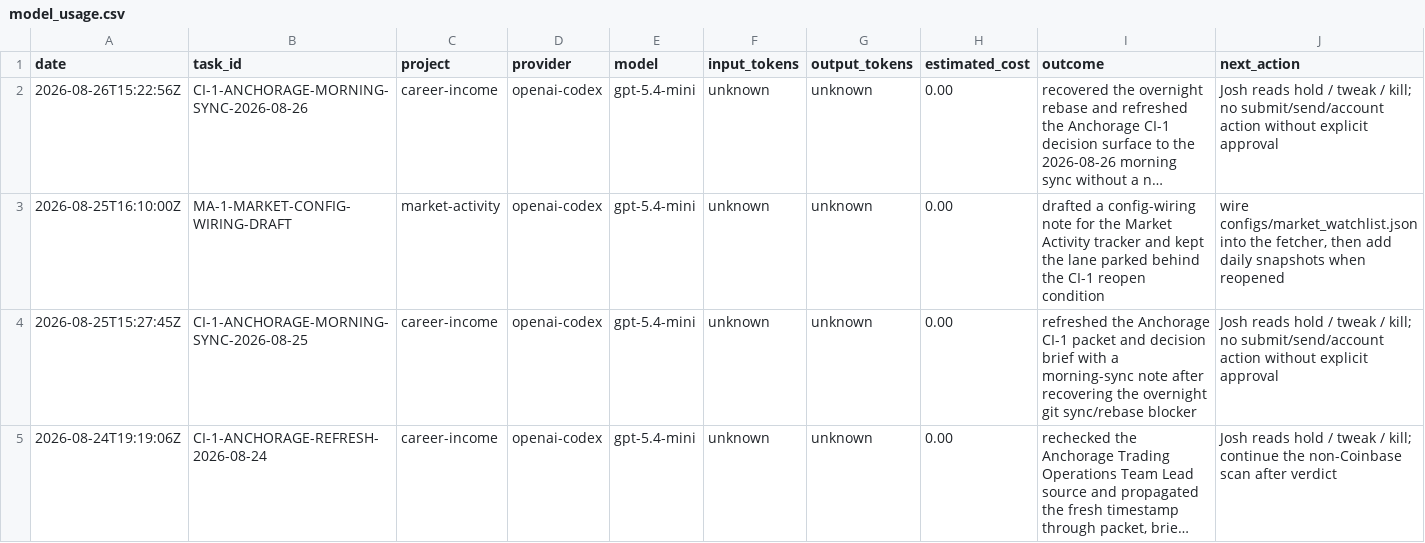
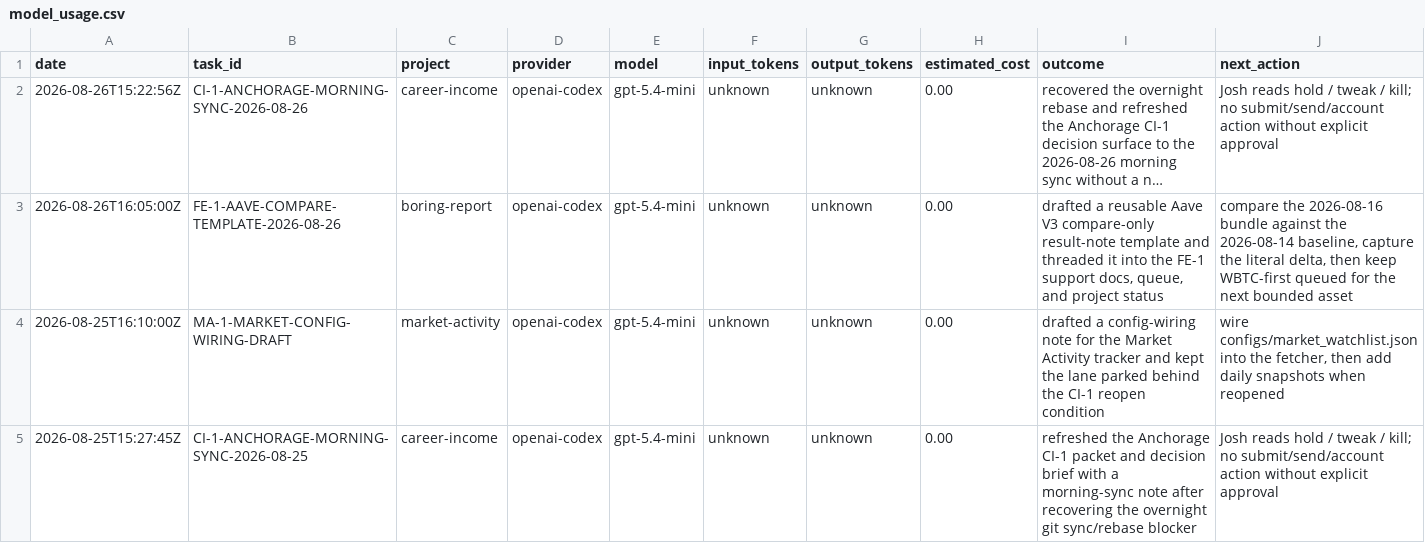
Before and after one commit to jcrypto420/COMMANDER, a CSV file: logs/model_usage.csv, drawn as a sheet; only a part is shown; the shorter side is filled out with more unchanged rows; long unchanged cells end in …; the diff names each change by its address in the sheet, - before the commit and + after, or states it on an @@ line.

Commit message:
Draft FE-1 compare-only result note

```diff
--- a/logs/model_usage.csv
+++ b/logs/model_usage.csv
+row 3: 2026-08-26T16:05:00Z | FE-1-AAVE-COMPARE-TEMPLATE-2026-08-26 | boring-report | openai-codex | gpt-5.4-mini | unknown | unknown | 0.00 | drafted a reusable Aave V3 compare-only result-note template and threaded it into the FE-1 support docs, queue, and project status | compare the 2026-08-16 bundle against the 2026-08-14 baseline, capture the literal delta, then keep WBTC-first queued for the next bounded asset
```
Also changed, not shown: 6 other files.
